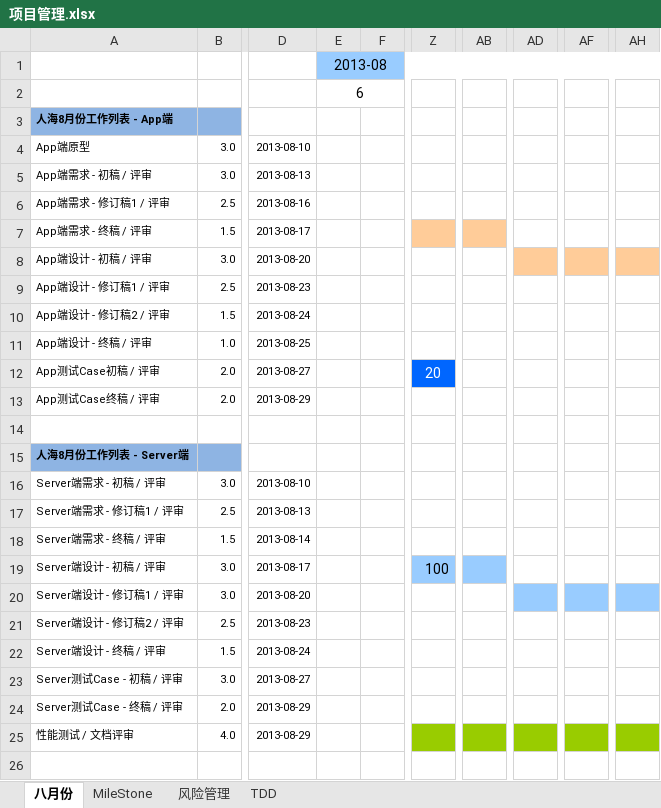
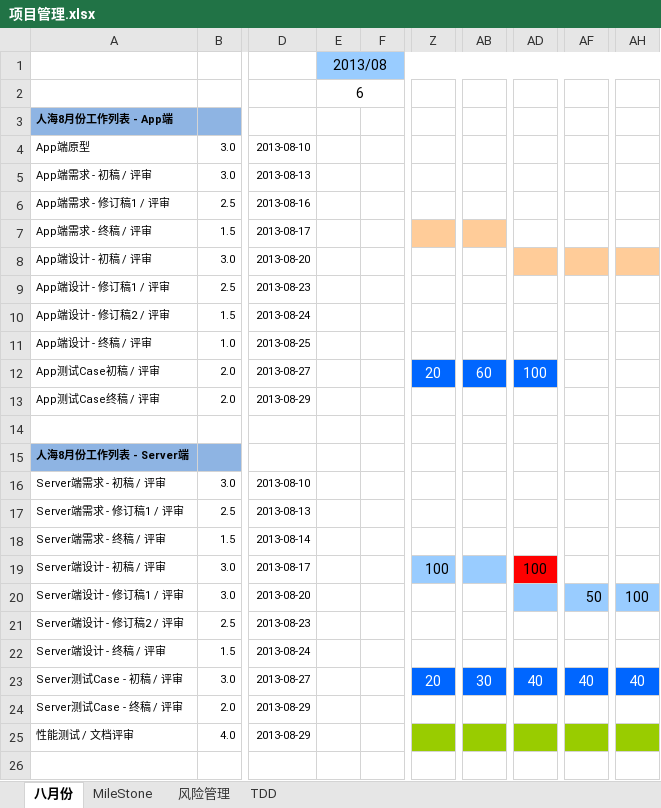
Before and after one commit to simplelifestudio/RenHai, an Excel workbook: Documents/项目管理.xlsx, sheet 八月份, drawn as a sheet; only a part is shown, gaps mark what is left out; values as stored, in another font and other column widths than the file's, no borders; charts and pictures not drawn; the diff names each change by its address in the sheet, - before the commit and + after, or states it on an @@ line.

Commit message:
日常更新

```diff
--- a/Documents/项目管理.xlsx (sheet 八月份)
+++ b/Documents/项目管理.xlsx (sheet 八月份)
-E1: 2013-08
+E1: 2013/08
-AB12: (empty)
+AB12: 60
-AB12 fill: none
+AB12 fill: #0066FF
-AD12: (empty)
+AD12: 100
-AD12 fill: none
+AD12 fill: #0066FF
-AD19: (empty)
+AD19: 100
-AD19 fill: none
+AD19 fill: #FF0000
-AF20: (empty)
+AF20: 50
-AH20: (empty)
+AH20: 100
-Z23: (empty)
+Z23: 20
-Z23 fill: none
+Z23 fill: #0066FF
-AB23: (empty)
+AB23: 30
-AB23 fill: none
+AB23 fill: #0066FF
-AD23: (empty)
+AD23: 40
-AD23 fill: none
+AD23 fill: #0066FF
-AF23: (empty)
+AF23: 40
-AF23 fill: none
+AF23 fill: #0066FF
-AH23: (empty)
+AH23: 40
-AH23 fill: none
+AH23 fill: #0066FF
```
Also changed, not shown: sheet 风险管理, charts or pictures.
